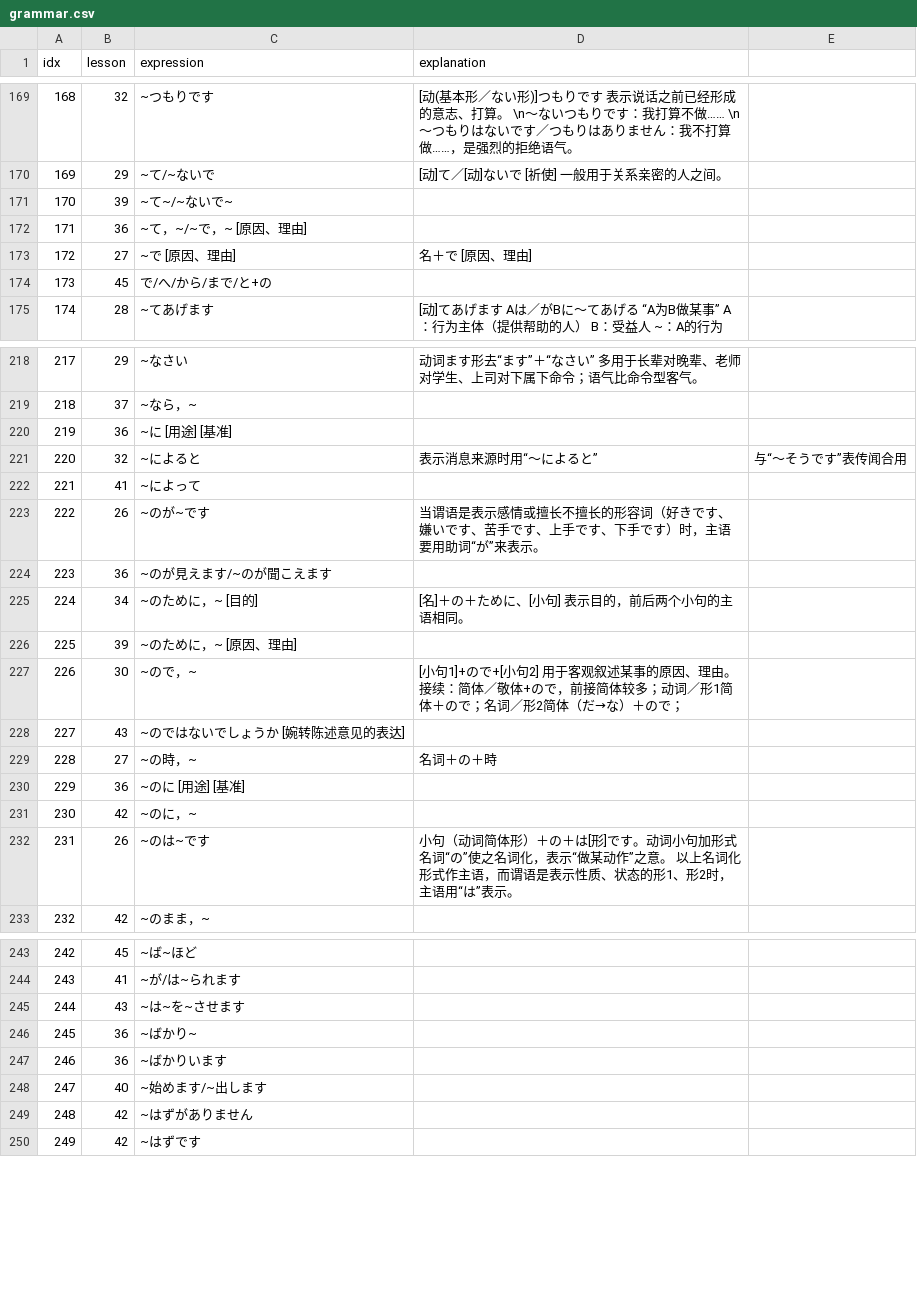
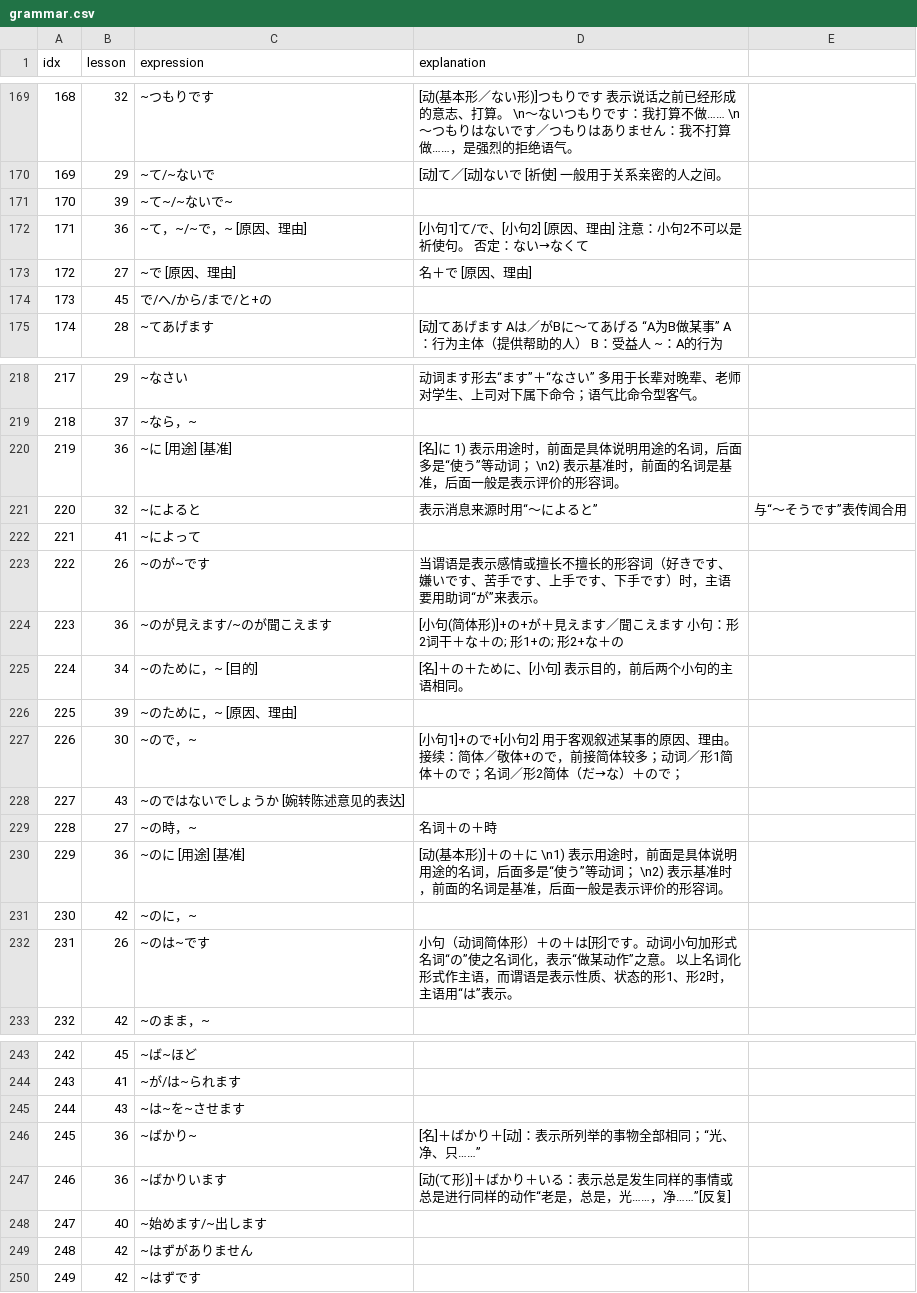
Before and after one commit to wizicer/LearnJapan, a CSV file: _data/grammar.csv, drawn as a sheet; only a part is shown, gaps mark what is left out.

Commit message:
learned lesson 36

```diff
--- a/_data/grammar.csv
+++ b/_data/grammar.csv
@@ -171,3 +171,3 @@ idx,lesson,expression,explanation
 170 , 39 , ~て~/~ないで~                              ,
-171 , 36 , ~て，~/~で，~ [原因、理由]                 ,
+171 , 36 , ~て，~/~で，~ [原因、理由]                 , [小句1]て/で、[小句2]　[原因、理由] 注意：小句2不可以是祈使句。 否定：ない→なくて
 172 , 27 , ~で [原因、理由]                           , 名＋で [原因、理由]
@@ -219,3 +219,3 @@ idx,lesson,expression,explanation
 218 , 37 , ~なら，~                                   ,
-219 , 36 , ~に [用途] [基准]                          ,
+219 , 36 , ~に [用途] [基准]                          , [名]に 1) 表示用途时，前面是具体说明用途的名词，后面多是“使う”等动词； \n2) 表示基准时，前面的名词是基准，后面一般是表示评价的形容词。
 220 , 32 , ~によると                                  , 表示消息来源时用“～によると”, 与“～そうです”表传闻合用
@@ -223,3 +223,3 @@ idx,lesson,expression,explanation
 222 , 26 , ~のが~です                                 , 当谓语是表示感情或擅长不擅长的形容词（好きです、嫌いです、苦手です、上手です、下手です）时，主语要用助词“が”来表示。
-223 , 36 , ~のが見えます/~のが聞こえます              ,
+223 , 36 , ~のが見えます/~のが聞こえます              , [小句(简体形)]+の+が＋見えます／聞こえます 小句：形2词干＋な＋の; 形1+の; 形2+な＋の
 224 , 34 , ~のために，~ [目的]                        , [名]＋の＋ために、[小句] 表示目的，前后两个小句的主语相同。
@@ -229,3 +229,3 @@ idx,lesson,expression,explanation
 228 , 27 , ~の時，~                                   , 名词＋の＋時
-229 , 36 , ~のに [用途] [基准]                        ,
+229 , 36 , ~のに [用途] [基准]                        , [动(基本形)]＋の＋に \n1) 表示用途时，前面是具体说明用途的名词，后面多是“使う”等动词； \n2) 表示基准时，前面的名词是基准，后面一般是表示评价的形容词。
 230 , 42 , ~のに，~                                   ,
@@ -245,4 +245,4 @@ idx,lesson,expression,explanation
 244 , 43 , ~は~を~させます                            ,
-245 , 36 , ~ばかり~                                   ,
-246 , 36 , ~ばかりいます                              ,
+245 , 36 , ~ばかり~                                   , [名]＋ばかり＋[动]：表示所列举的事物全部相同；“光、净、只……”
+246 , 36 , ~ばかりいます                              , [动(て形)]＋ばかり＋いる：表示总是发生同样的事情或总是进行同样的动作“老是，总是，光……，净……”[反复]
 247 , 40 , ~始めます/~出します                        ,
```
Also changed, not shown: _data/idiom.csv, _data/words.csv.
